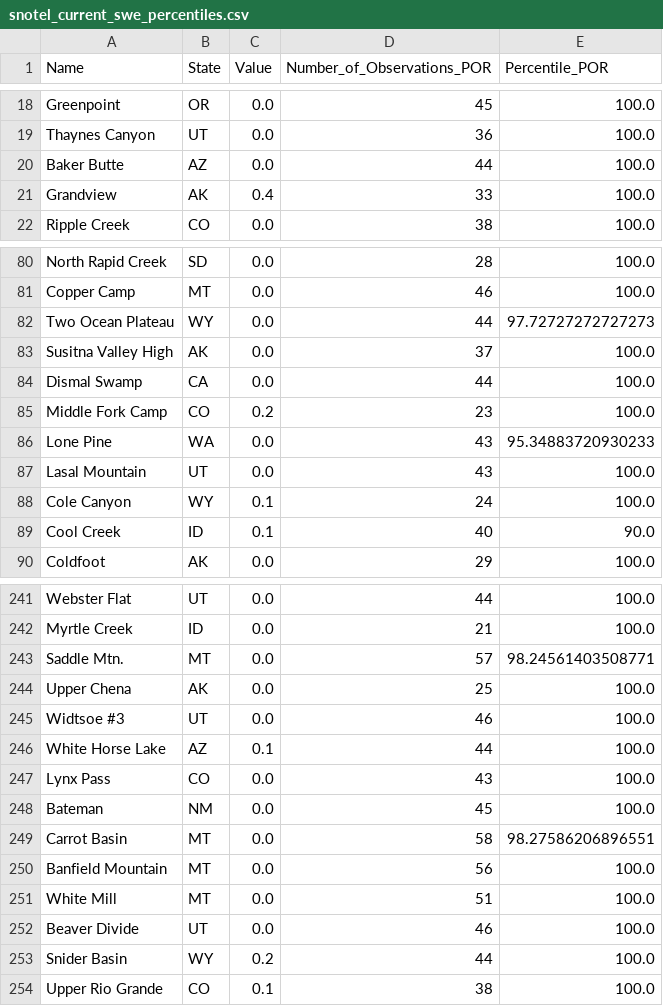
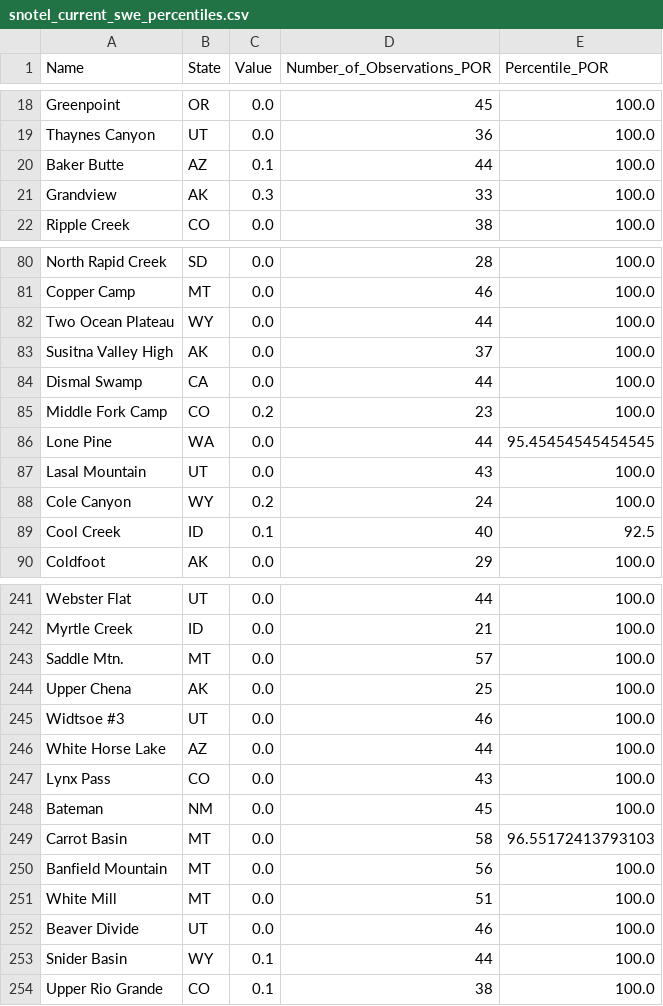
Before and after one commit to ajoros/snowdrought, a CSV file: data/snotel_current_swe_percentiles.csv, drawn as a sheet; only a part is shown, gaps mark what is left out; the diff covers the shown part only.

```diff
--- a/data/snotel_current_swe_percentiles.csv
+++ b/data/snotel_current_swe_percentiles.csv
@@ -19,4 +19,4 @@ Greenpoint,OR,0.0,45,100.0
 Thaynes Canyon,UT,0.0,36,100.0
-Baker Butte,AZ,0.0,44,100.0
-Grandview,AK,0.4,33,100.0
+Baker Butte,AZ,0.1,44,100.0
+Grandview,AK,0.3,33,100.0
 Ripple Creek,CO,0.0,38,100.0
@@ -81,3 +81,3 @@ North Rapid Creek,SD,0.0,28,100.0
 Copper Camp,MT,0.0,46,100.0
-Two Ocean Plateau,WY,0.0,44,97.72727272727273
+Two Ocean Plateau,WY,0.0,44,100.0
 Susitna Valley High,AK,0.0,37,100.0
@@ -85,6 +85,6 @@ Dismal Swamp,CA,0.0,44,100.0
 Middle Fork Camp,CO,0.2,23,100.0
-Lone Pine,WA,0.0,43,95.34883720930233
+Lone Pine,WA,0.0,44,95.45454545454545
 Lasal Mountain,UT,0.0,43,100.0
-Cole Canyon,WY,0.1,24,100.0
-Cool Creek,ID,0.1,40,90.0
+Cole Canyon,WY,0.2,24,100.0
+Cool Creek,ID,0.1,40,92.5
 Coldfoot,AK,0.0,29,100.0
@@ -242,9 +242,9 @@ Webster Flat,UT,0.0,44,100.0
 Myrtle Creek,ID,0.0,21,100.0
-Saddle Mtn.,MT,0.0,57,98.24561403508771
+Saddle Mtn.,MT,0.0,57,100.0
 Upper Chena,AK,0.0,25,100.0
 Widtsoe #3,UT,0.0,46,100.0
-White Horse Lake,AZ,0.1,44,100.0
+White Horse Lake,AZ,0.0,44,100.0
 Lynx Pass,CO,0.0,43,100.0
 Bateman,NM,0.0,45,100.0
-Carrot Basin,MT,0.0,58,98.27586206896551
+Carrot Basin,MT,0.0,58,96.55172413793103
 Banfield Mountain,MT,0.0,56,100.0
@@ -252,3 +252,3 @@ White Mill,MT,0.0,51,100.0
 Beaver Divide,UT,0.0,46,100.0
-Snider Basin,WY,0.2,44,100.0
+Snider Basin,WY,0.1,44,100.0
 Upper Rio Grande,CO,0.1,38,100.0
```
Also changed, not shown: 51 edited cells elsewhere in this file, data/snotel_100day_nov1_precipitation_percentiles.csv.
